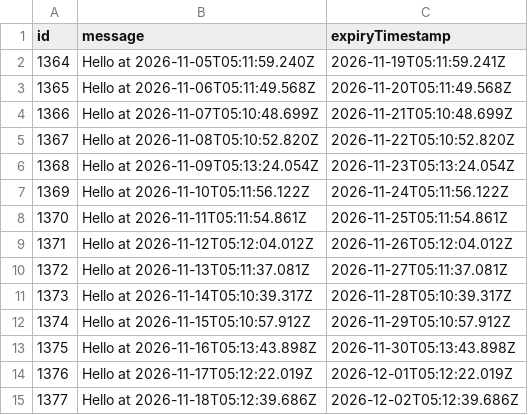
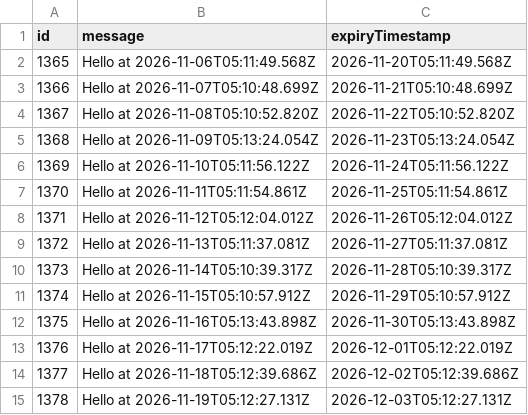
Before and after one commit to karlhorky/github-actions-database-persistence, a CSV file: data/persisted-to-git/database.csv, drawn as a sheet; removed rows and columns are numbered as before the commit, all else as after; the diff names each change by its address in the sheet, - before the commit and + after, or states it on an @@ line.

```diff
--- a/data/persisted-to-git/database.csv
+++ b/data/persisted-to-git/database.csv
-row 2: 1364 | Hello at 2026-11-05T05:11:59.240Z | 2026-11-19T05:11:59.241Z
+row 15: 1378 | Hello at 2026-11-19T05:12:27.131Z | 2026-12-03T05:12:27.131Z
```
